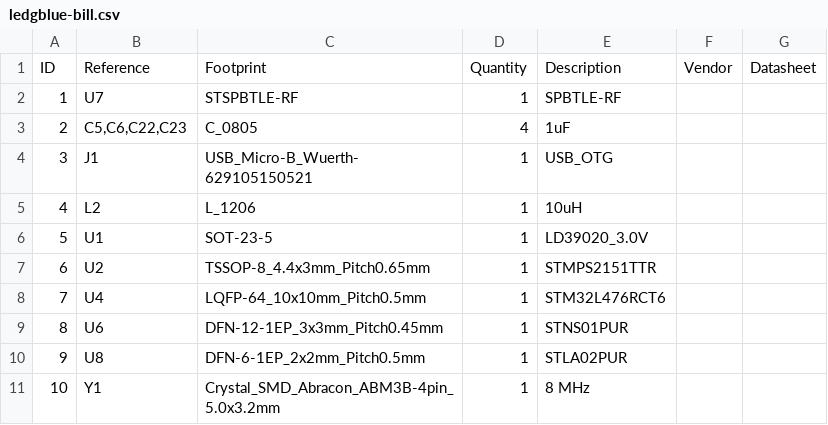
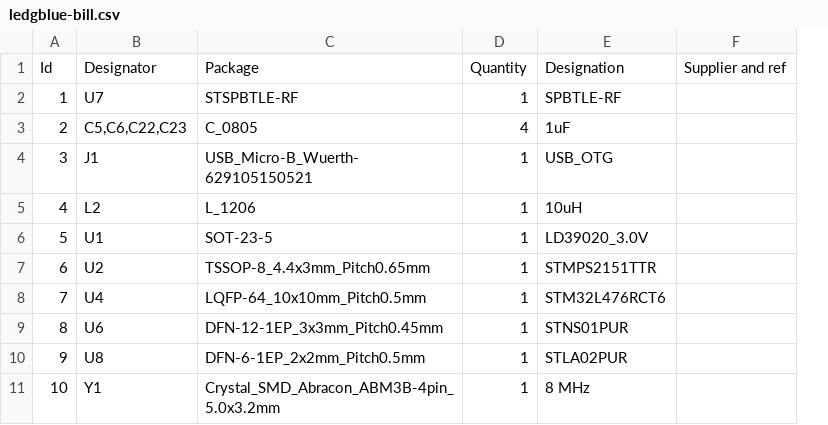
Before and after one commit to monero-project/kastelo, a CSV file: hardware/cloneledg/ledgblue/ledgblue-bill.csv, drawn as a sheet; only a part is shown; removed rows and columns are numbered as before the commit, all else as after; the diff names each change by its address in the sheet, - before the commit and + after, or states it on an @@ line.

Commit message:
Included key generated files for convenience, and reformatted parts list.

```diff
--- a/hardware/cloneledg/ledgblue/ledgblue-bill.csv
+++ b/hardware/cloneledg/ledgblue/ledgblue-bill.csv
-column F, empty
-column G, empty
+column F, empty
-row 1: ID | Reference | Footprint | Quantity | Description | Vendor | Datasheet
+row 1: Id | Designator | Package | Quantity | Designation | Supplier and ref
```
Also changed, not shown: 17 other files.
